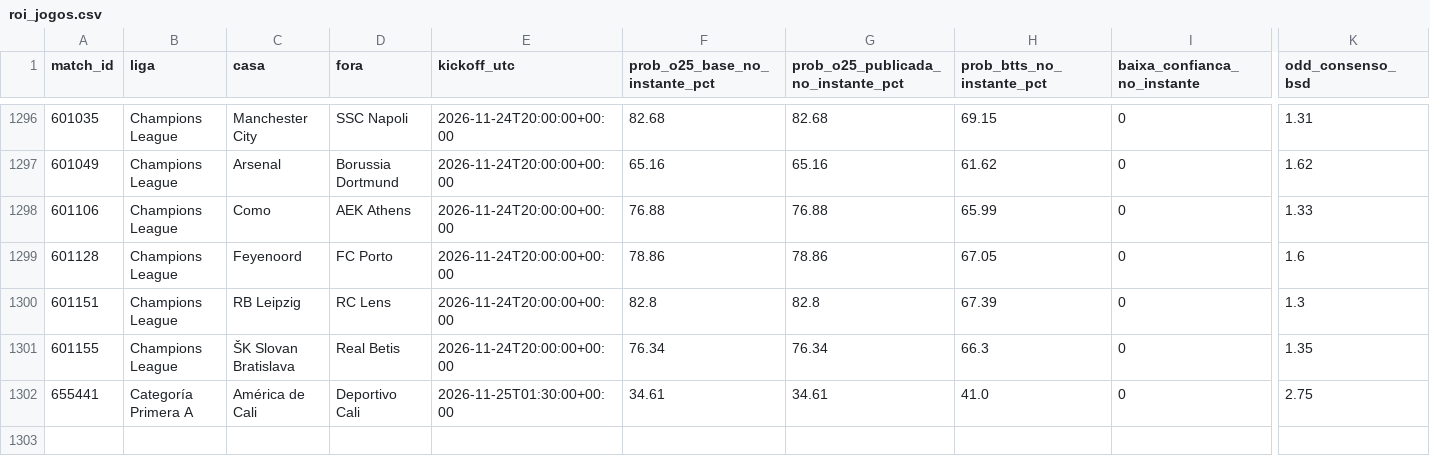
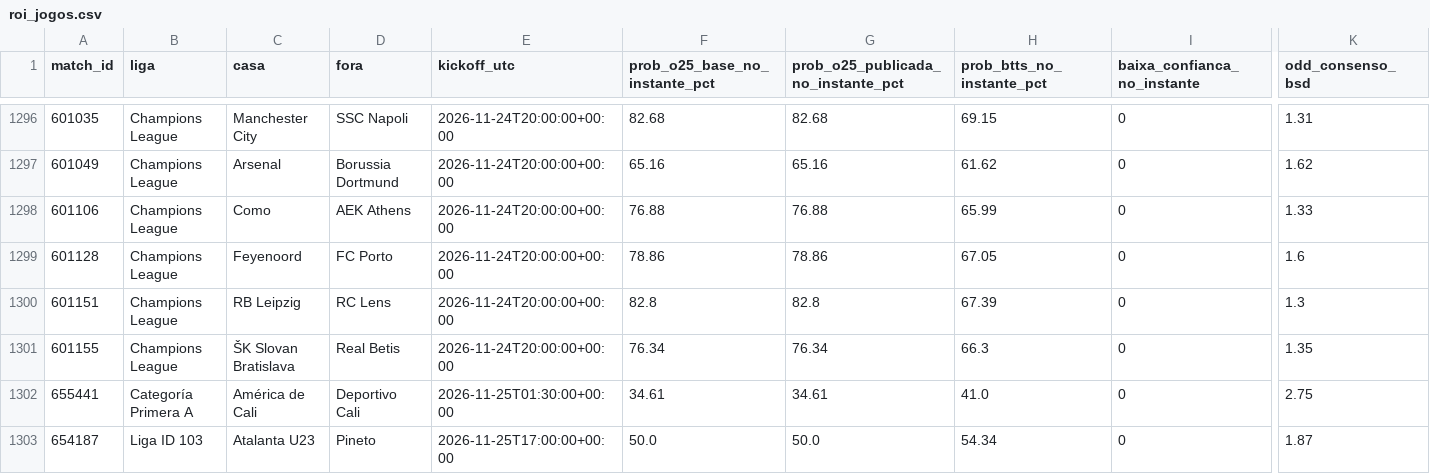
Before and after one commit to nunovinhas-creator/Monte-Carlos, a CSV file: roi_jogos.csv, drawn as a sheet; only a part is shown, gaps mark what is left out; rows hold the shown columns only; the diff names each change by its address in the sheet, - before the commit and + after, or states it on an @@ line.

```diff
--- a/roi_jogos.csv
+++ b/roi_jogos.csv
+row 1303: 654187 | Liga ID 103 | Atalanta U23 | Pineto | 2026-11-25T17:00:00+00:00 | 50.0 | 50.0 | 54.34 | 0 | 1.87
```
Also changed, not shown: 4 other files.
